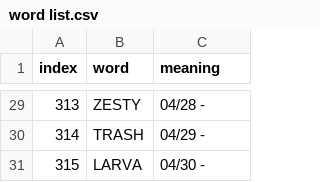
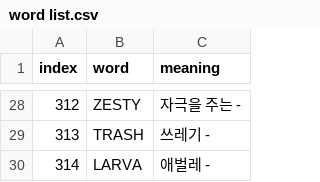
Before and after one commit to oberonia/english-speed-quiz, a CSV file: word list.csv, drawn as a sheet; only a part is shown, gaps mark what is left out; addresses are those after the commit; the diff covers the shown part only; the diff names each change by its address in the sheet, - before the commit and + after, or states it on an @@ line.

```diff
--- a/word list.csv
+++ b/word list.csv
@@ column A (index) renumbered from row 28 down @@
-C28 (meaning): 04/28 -
+C28 (meaning): 자극을 주는 -
-C29 (meaning): 04/29 -
+C29 (meaning): 쓰레기 -
-C30 (meaning): 04/30 -
+C30 (meaning): 애벌레 -
```
Also changed, not shown: 1 removed row and 26 edited cells elsewhere in this file, 2 other files.
